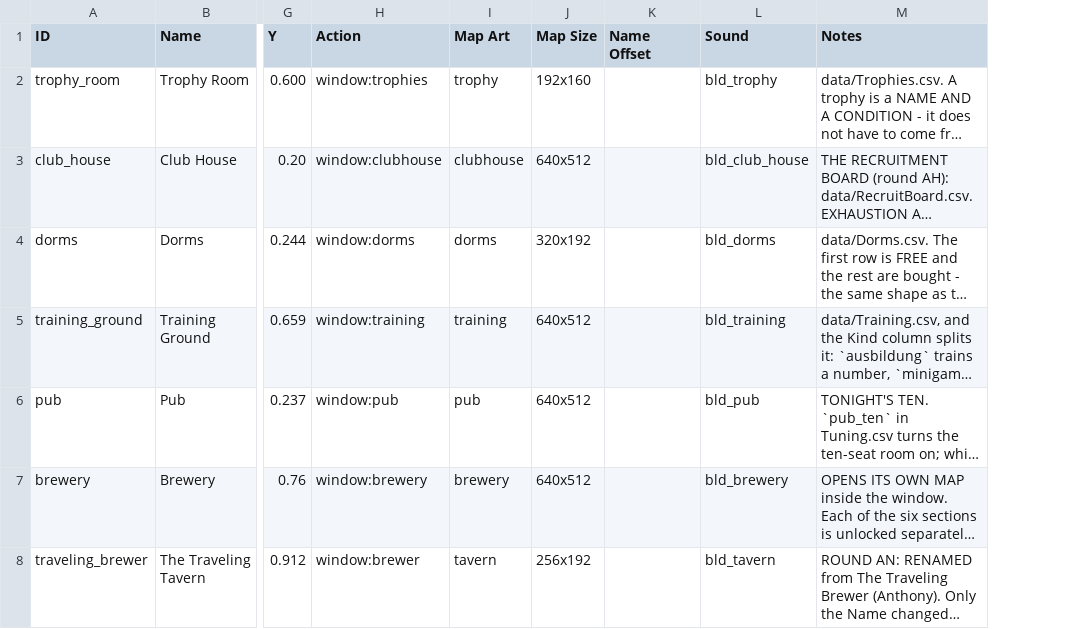
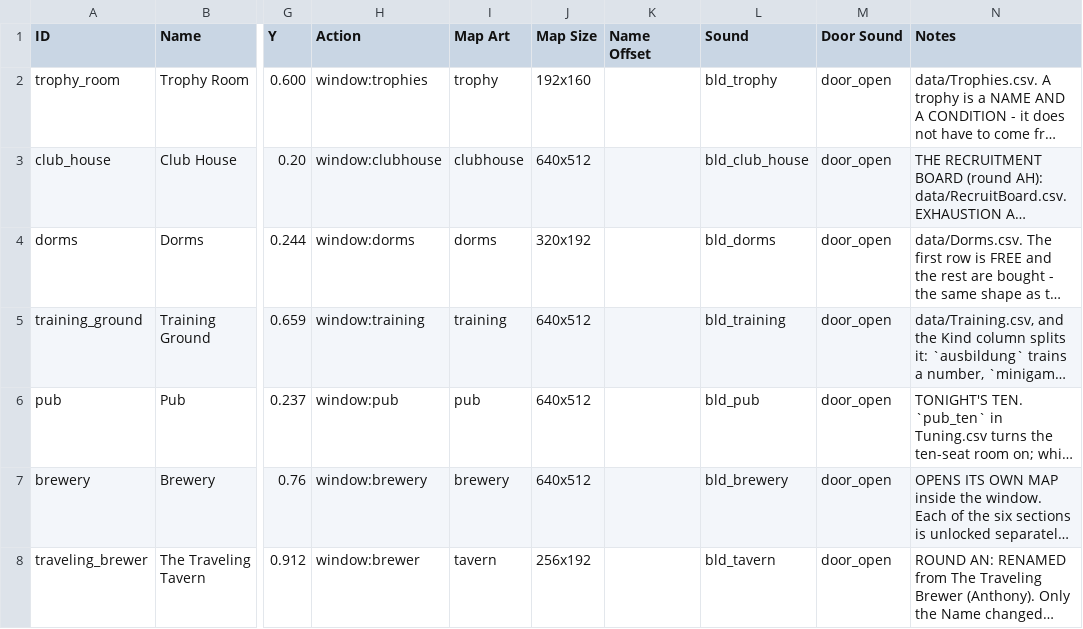
Before and after one commit to SchwartzAnthony/project_sb, a CSV file: data/Buildings.csv, drawn as a sheet; only a part is shown, gaps mark what is left out; long unchanged cells end in …; the diff names each change by its address in the sheet, - before the commit and + after, or states it on an @@ line.

```diff
--- a/data/Buildings.csv
+++ b/data/Buildings.csv
+column M (Door Sound), rows 2-8: all door_open
```
Also changed, not shown: data/Audio.csv, data/Questions.csv, 39 other files.
